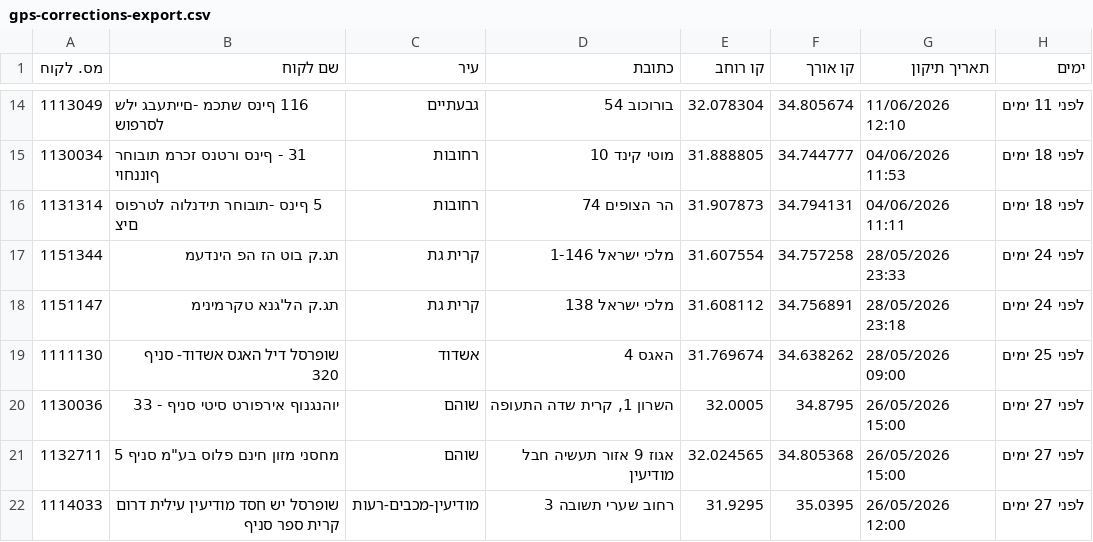
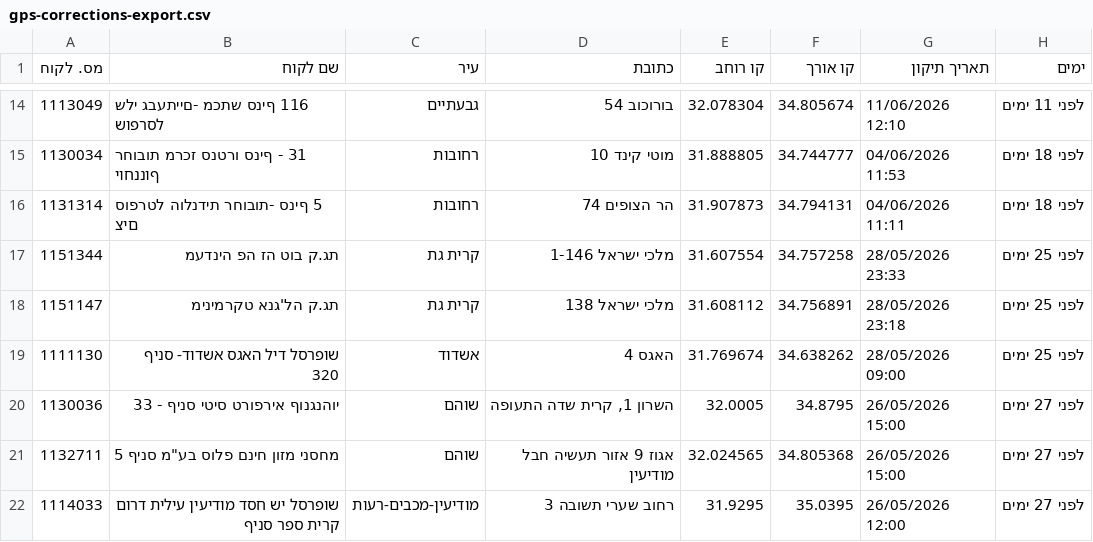
Before and after one commit to sverdlikdan-code/COLUMBUS, a CSV file: docs/gps-corrections-export.csv, drawn as a sheet; only a part is shown, gaps mark what is left out; the diff names each change by its address in the sheet, - before the commit and + after, or states it on an @@ line.

Commit message:
chore: formula-road build 2026-06-23 08:17 UTC

```diff
--- a/docs/gps-corrections-export.csv
+++ b/docs/gps-corrections-export.csv
-H17:H18 (ימים): לפני 24 ימים
+H17:H18 (ימים): לפני 25 ימים
```
